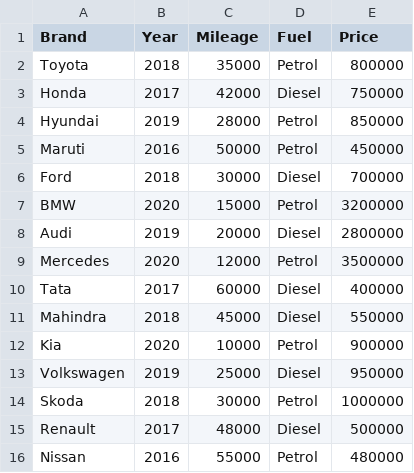
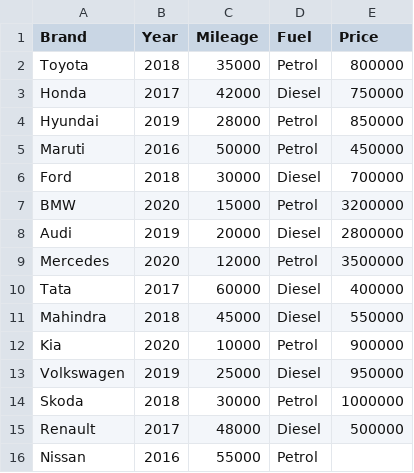
Before and after one commit to Rajendraofficial/car-price-prediction, a CSV file: dataset.csv, drawn as a sheet.

Commit message:
Update dataset.csv

```diff
--- a/dataset.csv
+++ b/dataset.csv
@@ -15,2 +15,2 @@ Skoda,2018,30000,Petrol,1000000
 Renault,2017,48000,Diesel,500000
-Nissan,2016,55000,Petrol,480000
+Nissan,2016,55000,Petrol
```
